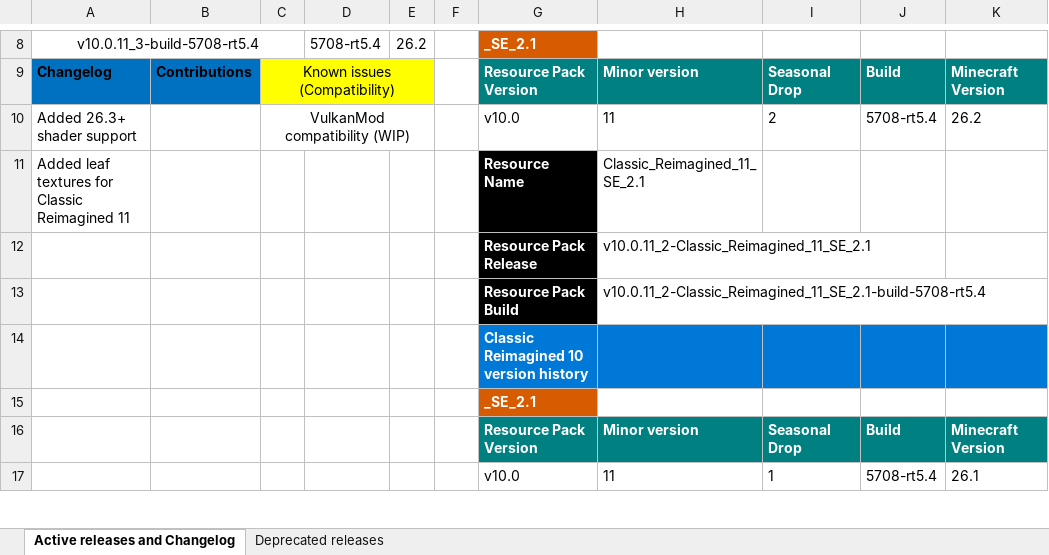
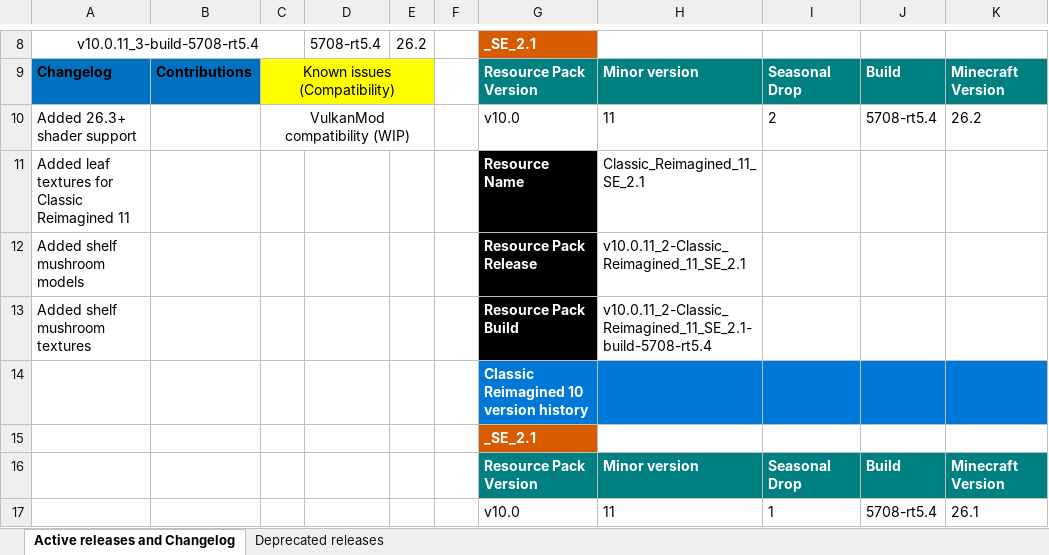
Before and after one commit to DogeStudiosSoftware/Classic-Reimagined, an Excel workbook: version_guide.xlsx, sheet Active releases and Changelog, drawn as a sheet; only a part is shown, gaps mark what is left out; values as stored, in another font and other column widths than the file's, no borders; the diff names each change by its address in the sheet, - before the commit and + after, or states it on an @@ line.

Commit message:
added mushroom

```diff
--- a/version_guide.xlsx (sheet Active releases and Changelog)
+++ b/version_guide.xlsx (sheet Active releases and Changelog)
-A12: (empty)
+A12: Added shelf mushroom models
-A13: (empty)
+A13: Added shelf mushroom textures
```
Also changed, not shown: 2 other files.
